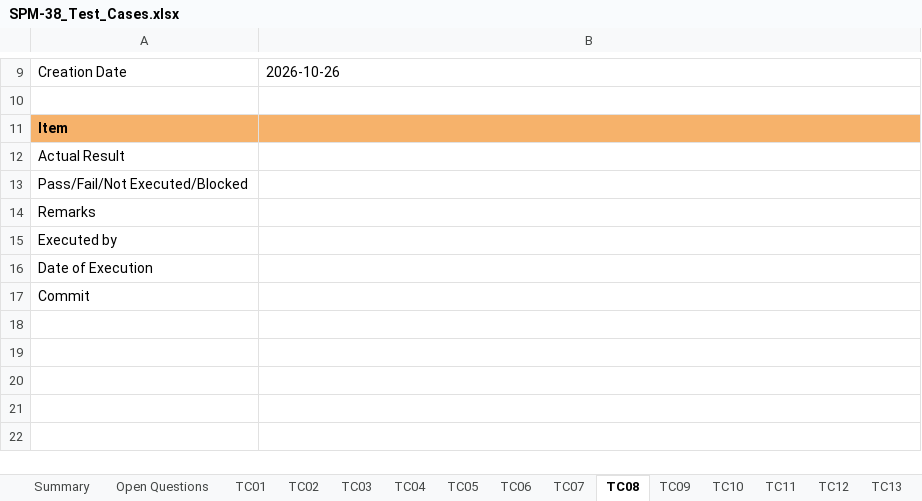
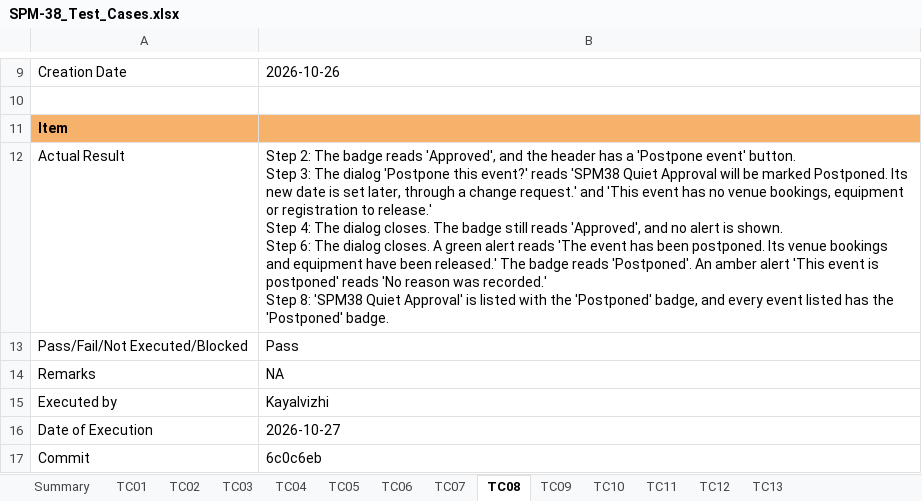
Before and after one commit to kchoongg/IS212, an Excel workbook: docs/test-cases/SPM-38_Test_Cases.xlsx, sheet TC08, drawn as a sheet; only a part is shown, gaps mark what is left out; values as stored, in another font and other column widths than the file's, no borders; ↵ is a line break in a cell; the diff names each change by its address in the sheet, - before the commit and + after, or states it on an @@ line.

```diff
--- a/docs/test-cases/SPM-38_Test_Cases.xlsx (sheet TC08)
+++ b/docs/test-cases/SPM-38_Test_Cases.xlsx (sheet TC08)
@@ sheet tab hidden: Open Questions @@
-B12: (empty)
+B12: Step 2: The badge reads 'Approved', and the header has a 'Postpone event' button. ↵ Step 3: The dialog 'Postpone this event?' reads 'SPM38 Quiet Approval will be marked Postponed. Its new date is set later, through a change request.' and 'This event has no venue bookings, equipment or registration to release.' ↵ Step 4: The dialog closes. The badge still reads 'Approved', and no alert is shown. ↵ Step 6: The dialog closes. A green alert reads 'The event has been postponed. Its venue bookings and equipment have been released.' The badge reads 'Postponed'. An amber alert 'This event is postponed' reads 'No reason was recorded.' ↵ Step 8: 'SPM38 Quiet Approval' is listed with the 'Postponed' badge, and every event listed has the 'Postponed' badge.
-B13: (empty)
+B13: Pass
-B14: (empty)
+B14: NA
-B15: (empty)
+B15: Kayalvizhi
-B16: (empty)
+B16: 2026-10-27
-B17: (empty)
+B17: 6c0c6eb
```
Also changed, not shown: sheet TC09, sheet TC07, sheet TC03, sheet TC02, sheet TC05, sheet TC10, 6 more sheets.
